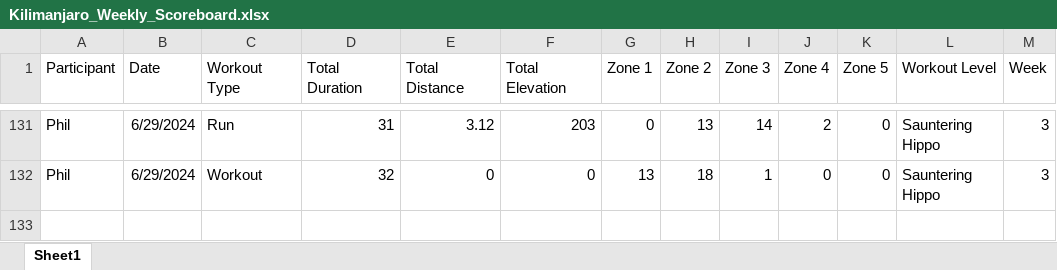
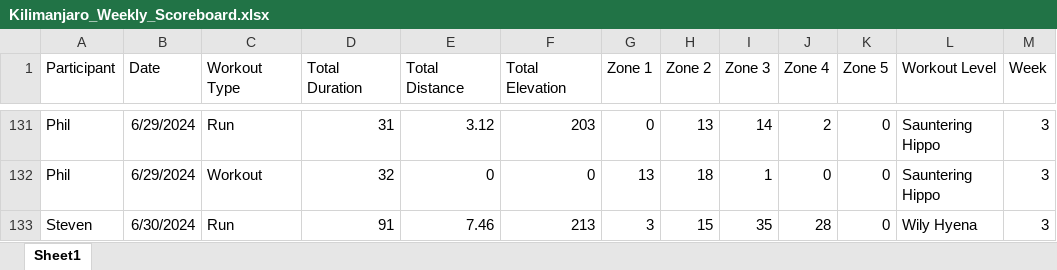
Before and after one commit to Steven-Carter-Data/strava_killimanjaro_tracker, an Excel workbook: Kilimanjaro_Weekly_Scoreboard.xlsx, sheet Sheet1, drawn as a sheet; only a part is shown, gaps mark what is left out; values as stored, in another font and other column widths than the file's, no borders; the diff names each change by its address in the sheet, - before the commit and + after, or states it on an @@ line.

Commit message:
Add files via upload

```diff
--- a/Kilimanjaro_Weekly_Scoreboard.xlsx (sheet Sheet1)
+++ b/Kilimanjaro_Weekly_Scoreboard.xlsx (sheet Sheet1)
+row 133: Steven | 6/30/2024 | Run | 91 | 7.46 | 213 | 3 | 15 | 35 | 28 | 0 | Wily Hyena | 3
```
